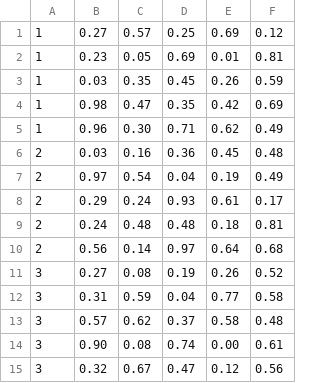
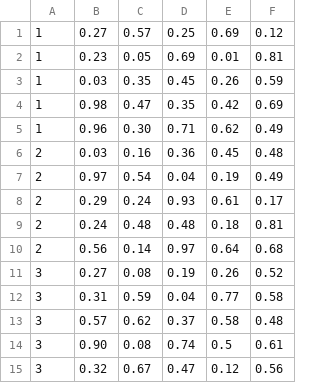
Before and after one commit to dobrybajer/TAiO, a CSV file: a1/[GEN] LearningSetExample.csv, drawn as a sheet.

```diff
--- a/a1/[GEN] LearningSetExample.csv
+++ b/a1/[GEN] LearningSetExample.csv
@@ -13,3 +13,3 @@
 3;0.57;0.62;0.37;0.58;0.48
-3;0.90;0.08;0.74;0.00;0.61
+3;0.90;0.08;0.74;0.5;0.61
 3;0.32;0.67;0.47;0.12;0.56
```
Also changed, not shown: 7 other files.
